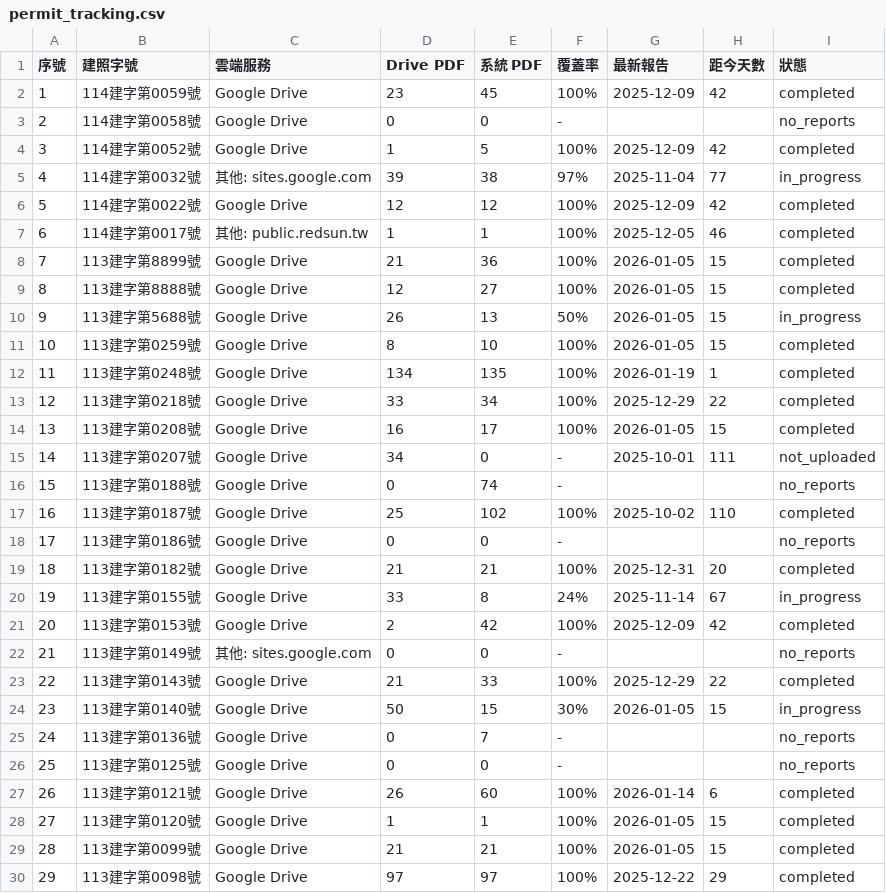
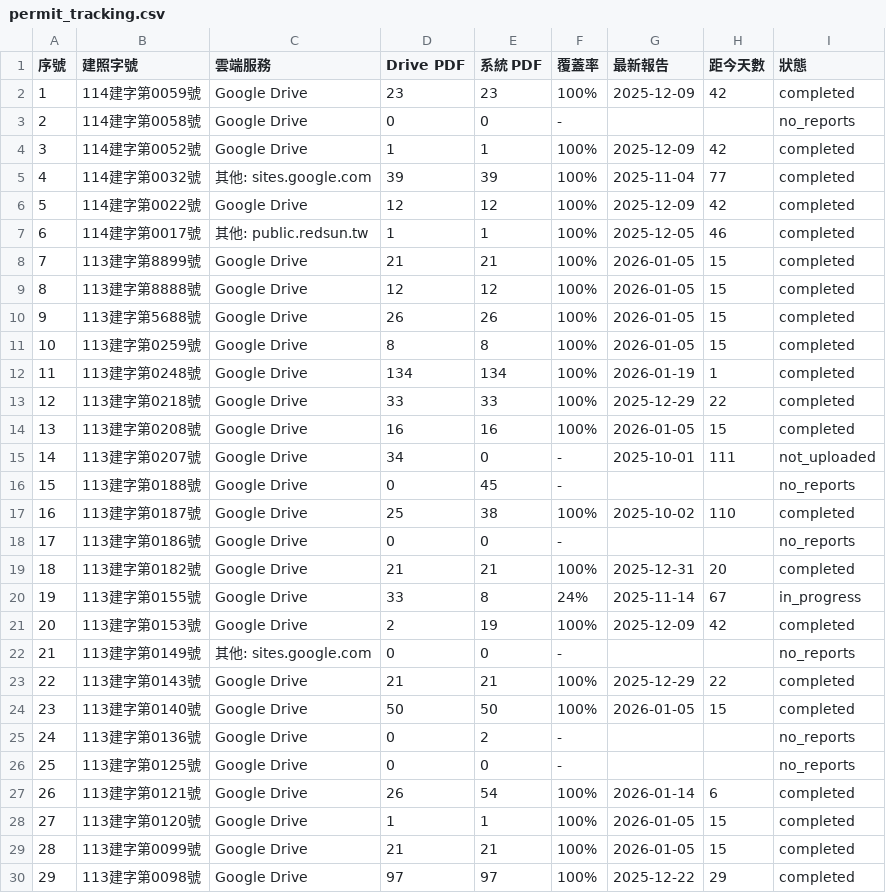
Before and after one commit to GeoThings/geoBingAn-pdf-sync-tool, a CSV file: state/permit_tracking.csv, drawn as a sheet; only a part is shown; the diff covers the shown part only.

```diff
--- a/state/permit_tracking.csv
+++ b/state/permit_tracking.csv
@@ -1,18 +1,18 @@
 序號,建照字號,雲端服務,Drive PDF,系統 PDF,覆蓋率,最新報告,距今天數,狀態
-1,"114建字第0059號","Google Drive",23,45,100%,2025-12-09,42,completed
+1,"114建字第0059號","Google Drive",23,23,100%,2025-12-09,42,completed
 2,"114建字第0058號","Google Drive",0,0,-,,,no_reports
-3,"114建字第0052號","Google Drive",1,5,100%,2025-12-09,42,completed
-4,"114建字第0032號","其他: sites.google.com",39,38,97%,2025-11-04,77,in_progress
+3,"114建字第0052號","Google Drive",1,1,100%,2025-12-09,42,completed
+4,"114建字第0032號","其他: sites.google.com",39,39,100%,2025-11-04,77,completed
 5,"114建字第0022號","Google Drive",12,12,100%,2025-12-09,42,completed
 6,"114建字第0017號","其他: public.redsun.tw",1,1,100%,2025-12-05,46,completed
-7,"113建字第8899號","Google Drive",21,36,100%,2026-01-05,15,completed
-8,"113建字第8888號","Google Drive",12,27,100%,2026-01-05,15,completed
-9,"113建字第5688號","Google Drive",26,13,50%,2026-01-05,15,in_progress
-10,"113建字第0259號","Google Drive",8,10,100%,2026-01-05,15,completed
-11,"113建字第0248號","Google Drive",134,135,100%,2026-01-19,1,completed
-12,"113建字第0218號","Google Drive",33,34,100%,2025-12-29,22,completed
-13,"113建字第0208號","Google Drive",16,17,100%,2026-01-05,15,completed
+7,"113建字第8899號","Google Drive",21,21,100%,2026-01-05,15,completed
+8,"113建字第8888號","Google Drive",12,12,100%,2026-01-05,15,completed
+9,"113建字第5688號","Google Drive",26,26,100%,2026-01-05,15,completed
+10,"113建字第0259號","Google Drive",8,8,100%,2026-01-05,15,completed
+11,"113建字第0248號","Google Drive",134,134,100%,2026-01-19,1,completed
+12,"113建字第0218號","Google Drive",33,33,100%,2025-12-29,22,completed
+13,"113建字第0208號","Google Drive",16,16,100%,2026-01-05,15,completed
 14,"113建字第0207號","Google Drive",34,0,-,2025-10-01,111,not_uploaded
-15,"113建字第0188號","Google Drive",0,74,-,,,no_reports
-16,"113建字第0187號","Google Drive",25,102,100%,2025-10-02,110,completed
+15,"113建字第0188號","Google Drive",0,45,-,,,no_reports
+16,"113建字第0187號","Google Drive",25,38,100%,2025-10-02,110,completed
 17,"113建字第0186號","Google Drive",0,0,-,,,no_reports
@@ -20,9 +20,9 @@
 19,"113建字第0155號","Google Drive",33,8,24%,2025-11-14,67,in_progress
-20,"113建字第0153號","Google Drive",2,42,100%,2025-12-09,42,completed
+20,"113建字第0153號","Google Drive",2,19,100%,2025-12-09,42,completed
 21,"113建字第0149號","其他: sites.google.com",0,0,-,,,no_reports
-22,"113建字第0143號","Google Drive",21,33,100%,2025-12-29,22,completed
-23,"113建字第0140號","Google Drive",50,15,30%,2026-01-05,15,in_progress
-24,"113建字第0136號","Google Drive",0,7,-,,,no_reports
+22,"113建字第0143號","Google Drive",21,21,100%,2025-12-29,22,completed
+23,"113建字第0140號","Google Drive",50,50,100%,2026-01-05,15,completed
+24,"113建字第0136號","Google Drive",0,2,-,,,no_reports
 25,"113建字第0125號","Google Drive",0,0,-,,,no_reports
-26,"113建字第0121號","Google Drive",26,60,100%,2026-01-14,6,completed
+26,"113建字第0121號","Google Drive",26,54,100%,2026-01-14,6,completed
 27,"113建字第0120號","Google Drive",1,1,100%,2026-01-05,15,completed
```
Also changed, not shown: 139 edited cells elsewhere in this file, 2 other files.
